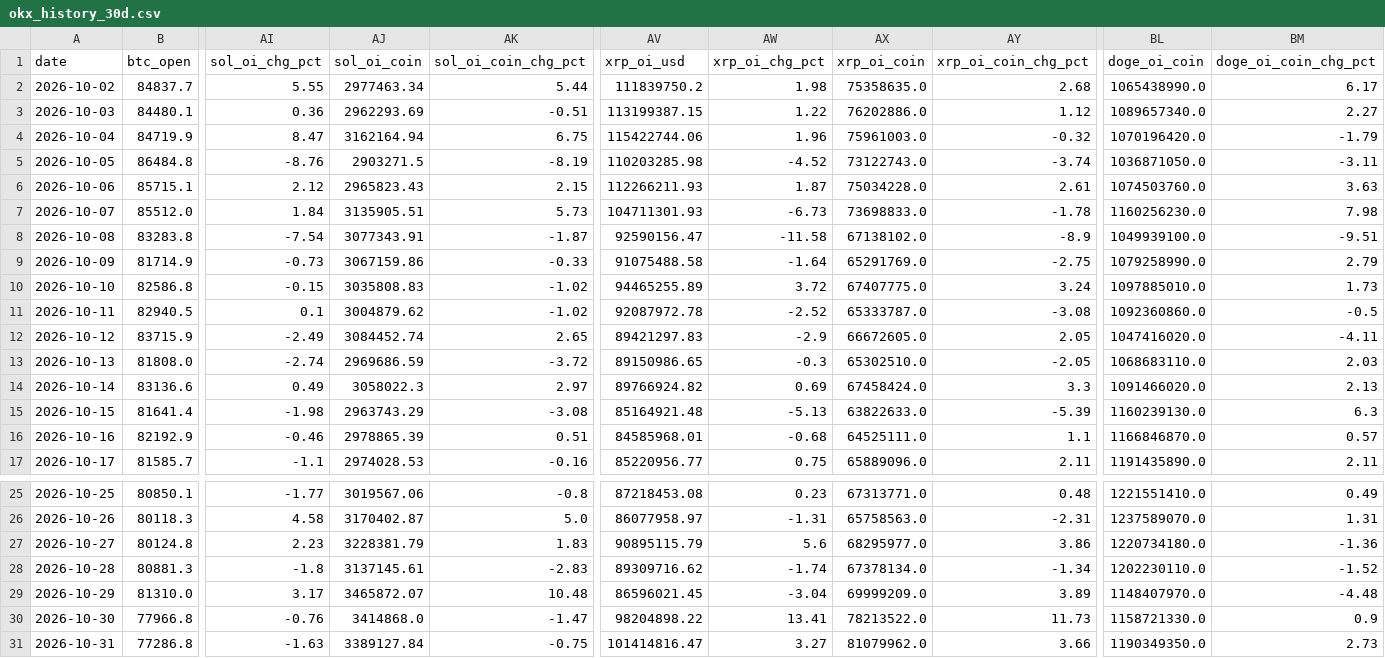
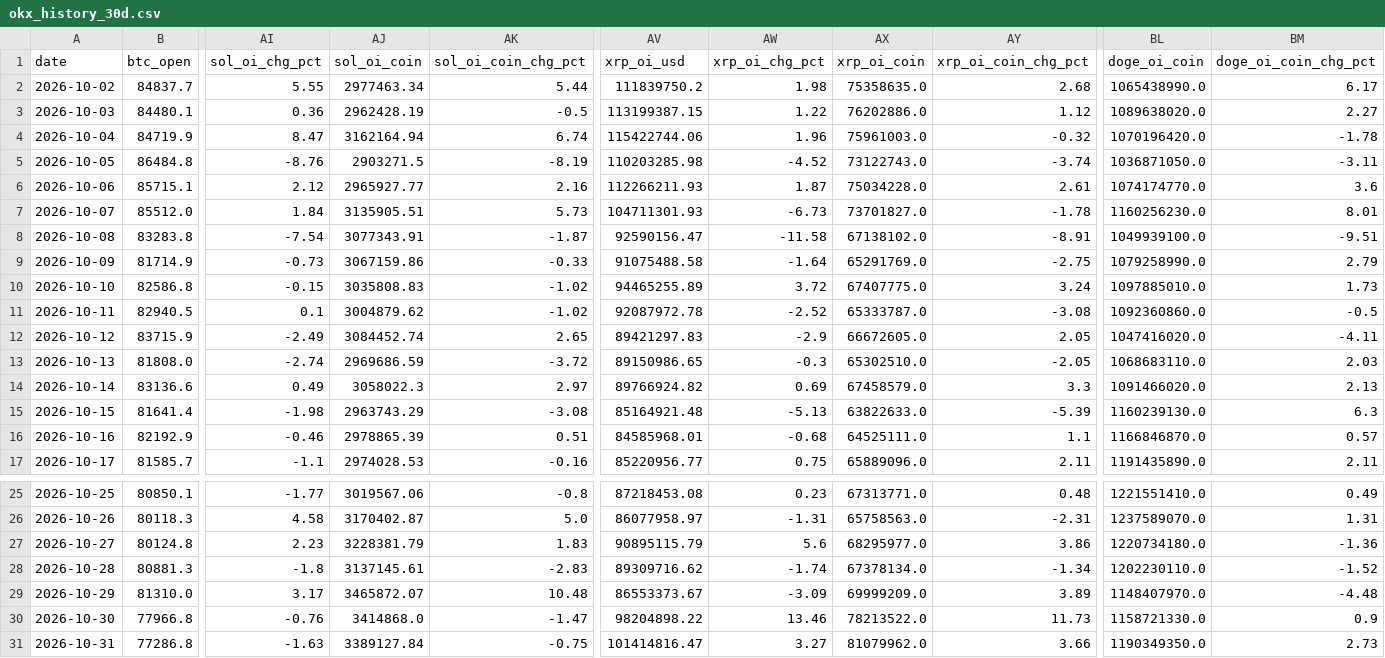
Before and after one commit to samiboran/sweeplab, a CSV file: data/derivs/okx_history_30d.csv, drawn as a sheet; only a part is shown, gaps mark what is left out; the diff names each change by its address in the sheet, - before the commit and + after, or states it on an @@ line.

```diff
--- a/data/derivs/okx_history_30d.csv
+++ b/data/derivs/okx_history_30d.csv
-AJ3 (sol_oi_coin): 2962293.69
+AJ3 (sol_oi_coin): 2962428.19
-AK3 (sol_oi_coin_chg_pct): -0.51
+AK3 (sol_oi_coin_chg_pct): -0.5
-BL3 (doge_oi_coin): 1089657340.0
+BL3 (doge_oi_coin): 1089638020.0
-AK4 (sol_oi_coin_chg_pct): 6.75
+AK4 (sol_oi_coin_chg_pct): 6.74
-BM4 (doge_oi_coin_chg_pct): -1.79
+BM4 (doge_oi_coin_chg_pct): -1.78
-AJ6 (sol_oi_coin): 2965823.43
+AJ6 (sol_oi_coin): 2965927.77
-AK6 (sol_oi_coin_chg_pct): 2.15
+AK6 (sol_oi_coin_chg_pct): 2.16
-BL6 (doge_oi_coin): 1074503760.0
+BL6 (doge_oi_coin): 1074174770.0
-BM6 (doge_oi_coin_chg_pct): 3.63
+BM6 (doge_oi_coin_chg_pct): 3.6
-AX7 (xrp_oi_coin): 73698833.0
+AX7 (xrp_oi_coin): 73701827.0
-BM7 (doge_oi_coin_chg_pct): 7.98
+BM7 (doge_oi_coin_chg_pct): 8.01
-AY8 (xrp_oi_coin_chg_pct): -8.9
+AY8 (xrp_oi_coin_chg_pct): -8.91
-AX14 (xrp_oi_coin): 67458424.0
+AX14 (xrp_oi_coin): 67458579.0
-AV29 (xrp_oi_usd): 86596021.45
+AV29 (xrp_oi_usd): 86553373.67
-AW29 (xrp_oi_chg_pct): -3.04
+AW29 (xrp_oi_chg_pct): -3.09
-AW30 (xrp_oi_chg_pct): 13.41
+AW30 (xrp_oi_chg_pct): 13.46
```
Also changed, not shown: data/derivs/notebook_daily.csv, 7 other files.
